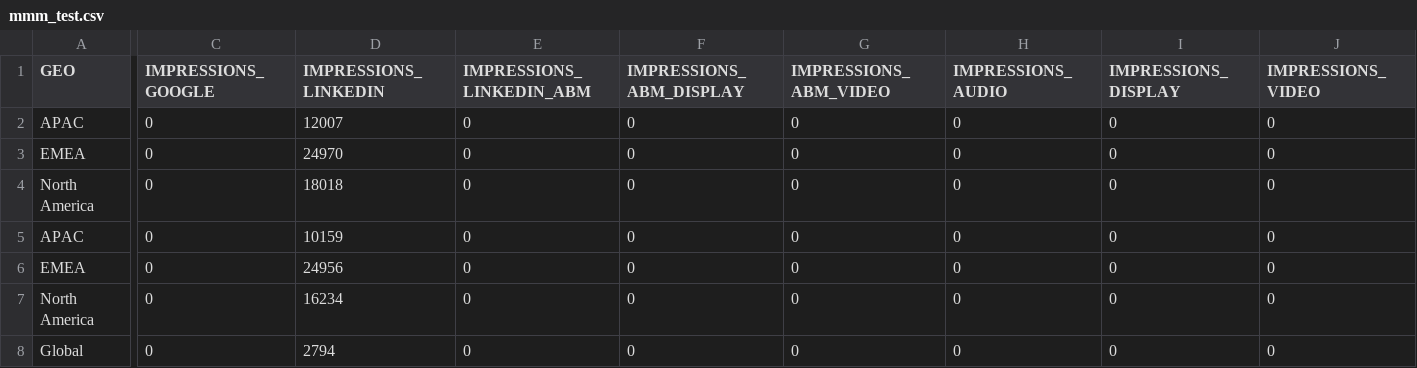
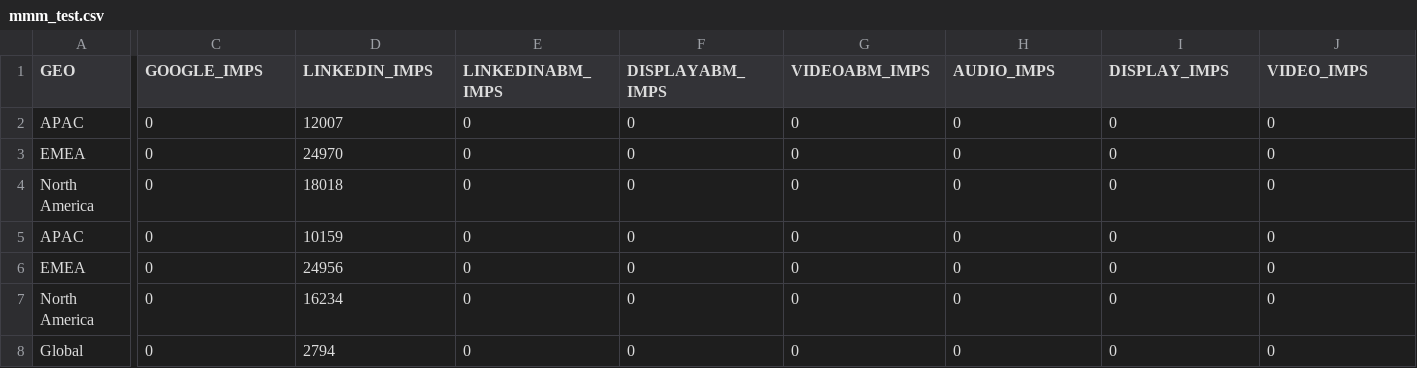
Before and after one commit to sguich/mmm, a CSV file: mmm_test.csv, drawn as a sheet; only a part is shown, gaps mark what is left out; the diff covers the shown part only; the diff names each change by its address in the sheet, - before the commit and + after, or states it on an @@ line.

Commit message:
Add files via upload

```diff
--- a/mmm_test.csv
+++ b/mmm_test.csv
-C1: IMPRESSIONS_GOOGLE
+C1: GOOGLE_IMPS
-D1: IMPRESSIONS_LINKEDIN
+D1: LINKEDIN_IMPS
-E1: IMPRESSIONS_LINKEDIN_ABM
+E1: LINKEDINABM_IMPS
-F1: IMPRESSIONS_ABM_DISPLAY
+F1: DISPLAYABM_IMPS
-G1: IMPRESSIONS_ABM_VIDEO
+G1: VIDEOABM_IMPS
-H1: IMPRESSIONS_AUDIO
+H1: AUDIO_IMPS
-I1: IMPRESSIONS_DISPLAY
+I1: DISPLAY_IMPS
-J1: IMPRESSIONS_VIDEO
+J1: VIDEO_IMPS
```
Also changed, not shown: 12 edited cells elsewhere in this file.
